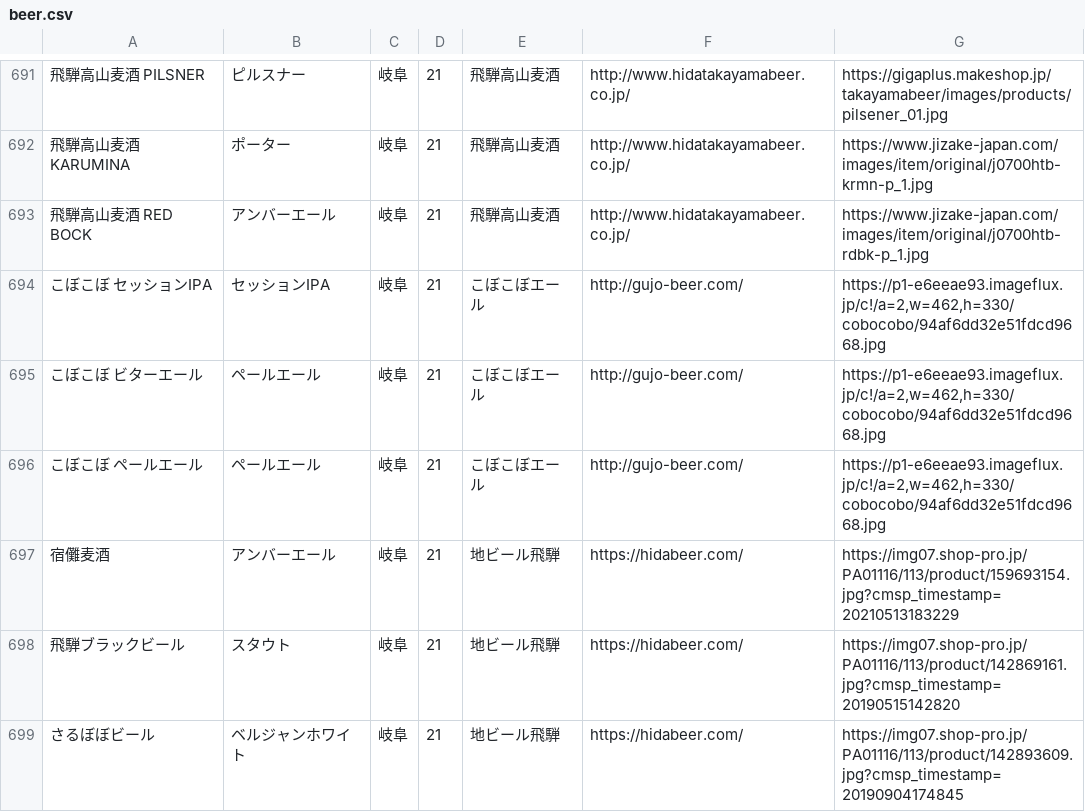
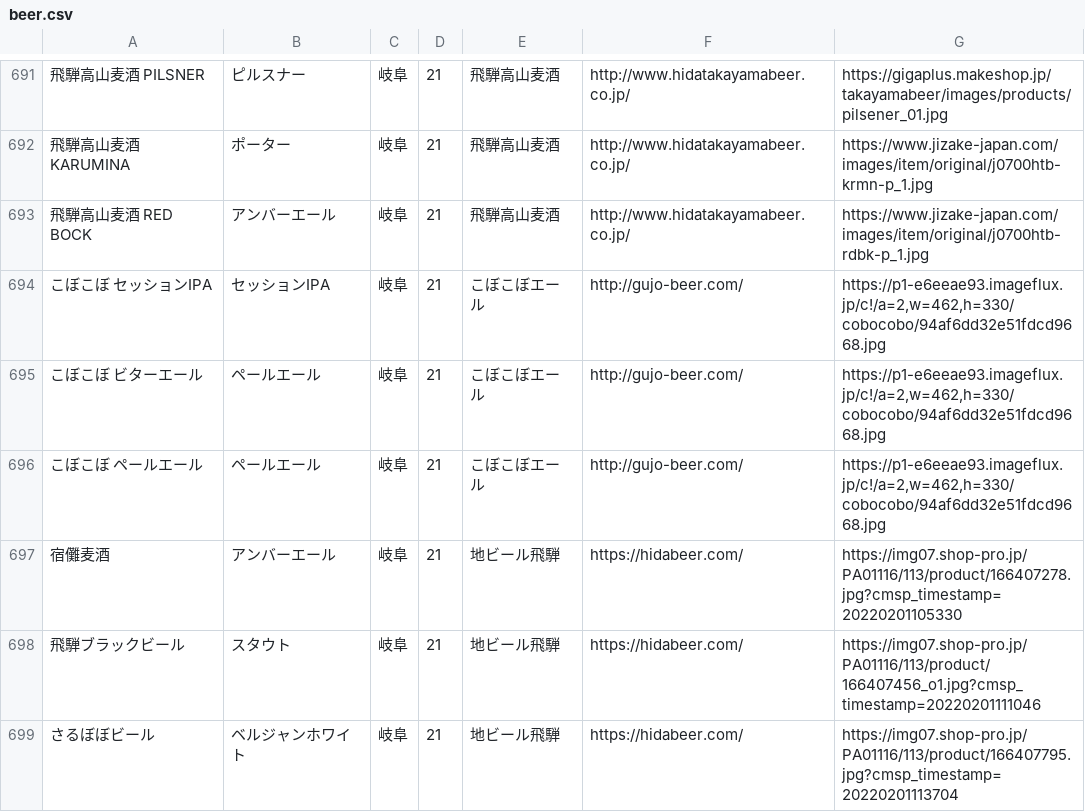
Before and after one commit to boy-com777/BEERNECT, a CSV file: backend/db/csv/beer.csv, drawn as a sheet; only a part is shown, gaps mark what is left out; the diff covers the shown part only; the diff names each change by its address in the sheet, - before the commit and + after, or states it on an @@ line.

```diff
--- a/backend/db/csv/beer.csv
+++ b/backend/db/csv/beer.csv
-G697: https://img07.shop-pro.jp/PA01116/113/product/159693154.jpg?cmsp_timestamp=20210513183229
+G697: https://img07.shop-pro.jp/PA01116/113/product/166407278.jpg?cmsp_timestamp=20220201105330
-G698: https://img07.shop-pro.jp/PA01116/113/product/142869161.jpg?cmsp_timestamp=20190515142820
+G698: https://img07.shop-pro.jp/PA01116/113/product/166407456_o1.jpg?cmsp_timestamp=20220201111046
-G699: https://img07.shop-pro.jp/PA01116/113/product/142893609.jpg?cmsp_timestamp=20190904174845
+G699: https://img07.shop-pro.jp/PA01116/113/product/166407795.jpg?cmsp_timestamp=20220201113704
```
Also changed, not shown: 16 removed rows and 9 edited cells elsewhere in this file.
